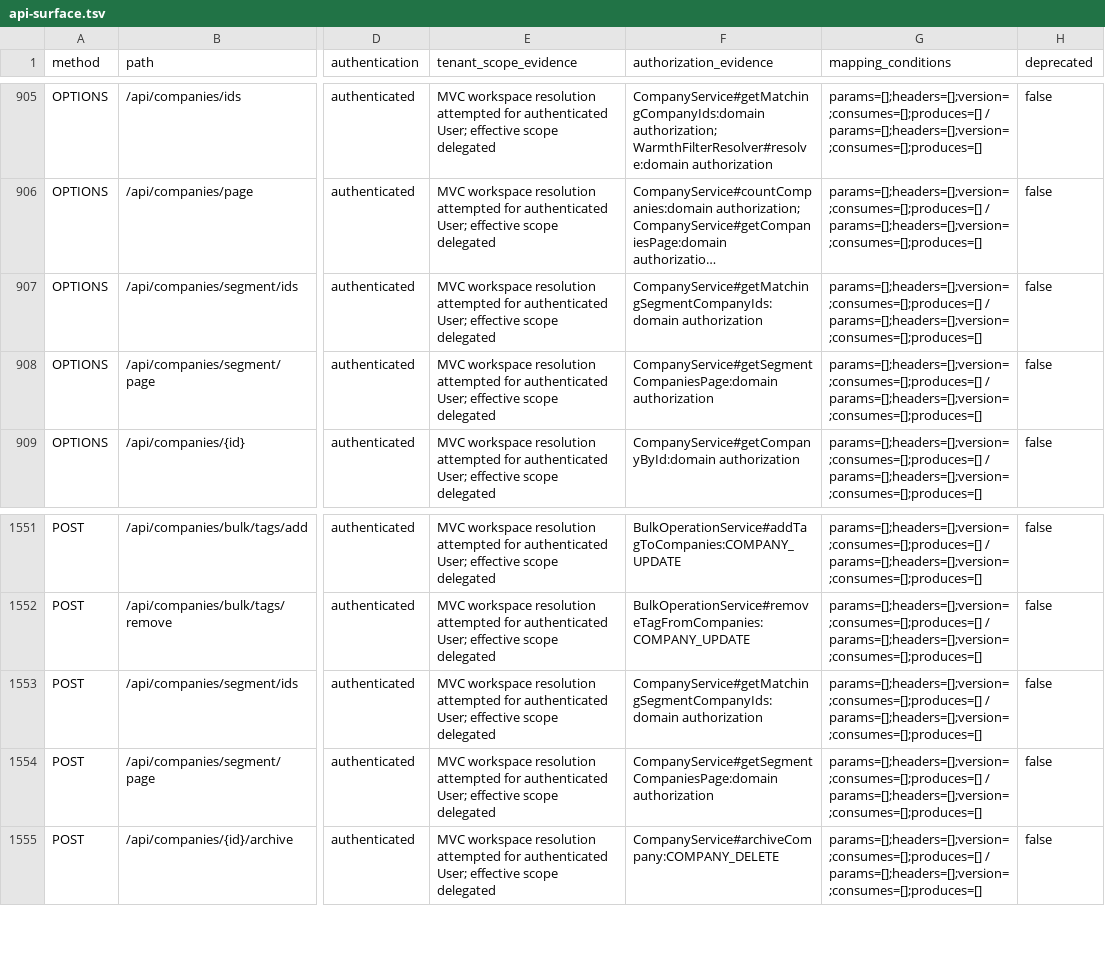
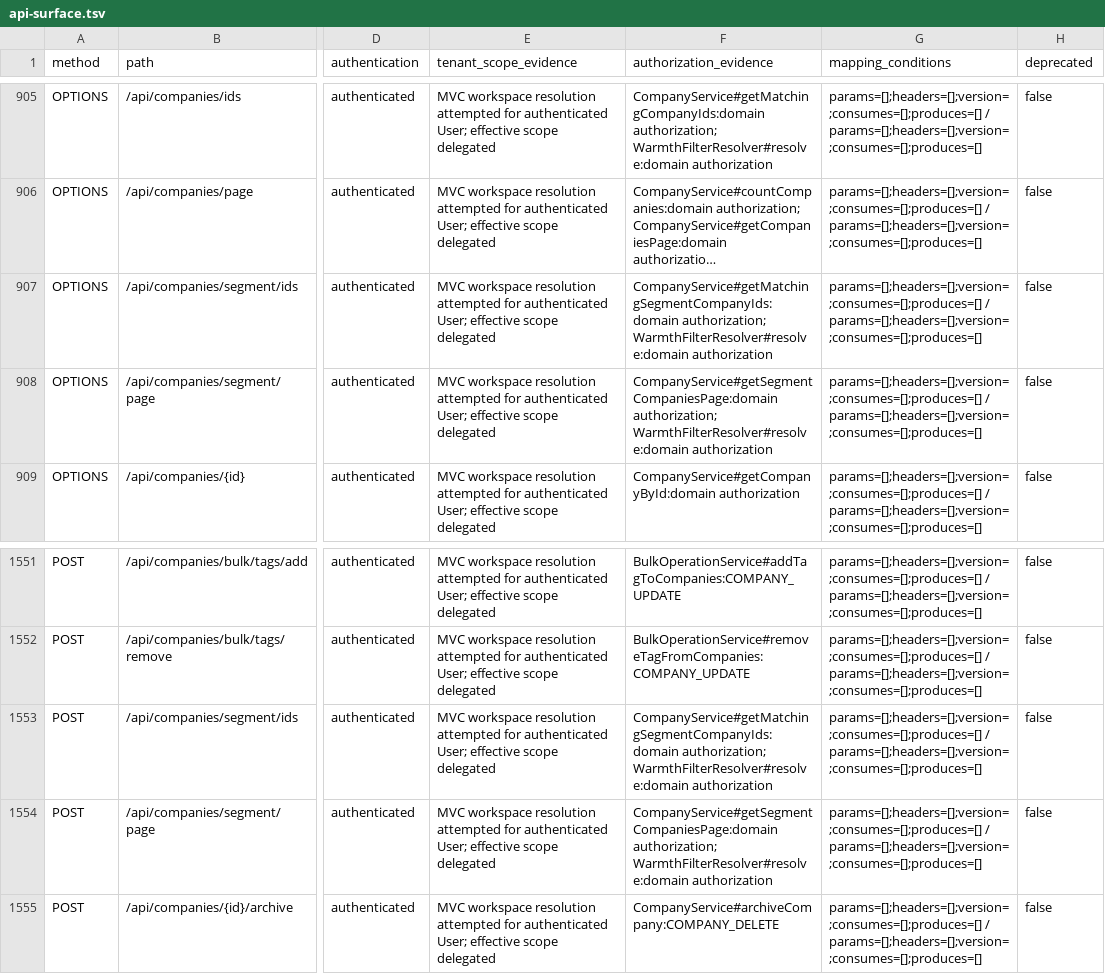
Before and after one commit to itkla/connex, a TSV file: docs/backend/api-surface.tsv, drawn as a sheet; only a part is shown, gaps mark what is left out; long unchanged cells end in …; the diff names each change by its address in the sheet, - before the commit and + after, or states it on an @@ line.

Commit message:
feat(companies): apply warmth and owner scope to smart-segment queries

```diff
--- a/docs/backend/api-surface.tsv
+++ b/docs/backend/api-surface.tsv
-F907 (authorization_evidence): CompanyService#getMatchingSegmentCompanyIds:domain authorization
+F907 (authorization_evidence): CompanyService#getMatchingSegmentCompanyIds:domain authorization; WarmthFilterResolver#resolve:domain authorization
-F908 (authorization_evidence): CompanyService#getSegmentCompaniesPage:domain authorization
+F908 (authorization_evidence): CompanyService#getSegmentCompaniesPage:domain authorization; WarmthFilterResolver#resolve:domain authorization
-F1553 (authorization_evidence): CompanyService#getMatchingSegmentCompanyIds:domain authorization
+F1553 (authorization_evidence): CompanyService#getMatchingSegmentCompanyIds:domain authorization; WarmthFilterResolver#resolve:domain authorization
-F1554 (authorization_evidence): CompanyService#getSegmentCompaniesPage:domain authorization
+F1554 (authorization_evidence): CompanyService#getSegmentCompaniesPage:domain authorization; WarmthFilterResolver#resolve:domain authorization
```
Also changed, not shown: 11 other files.
